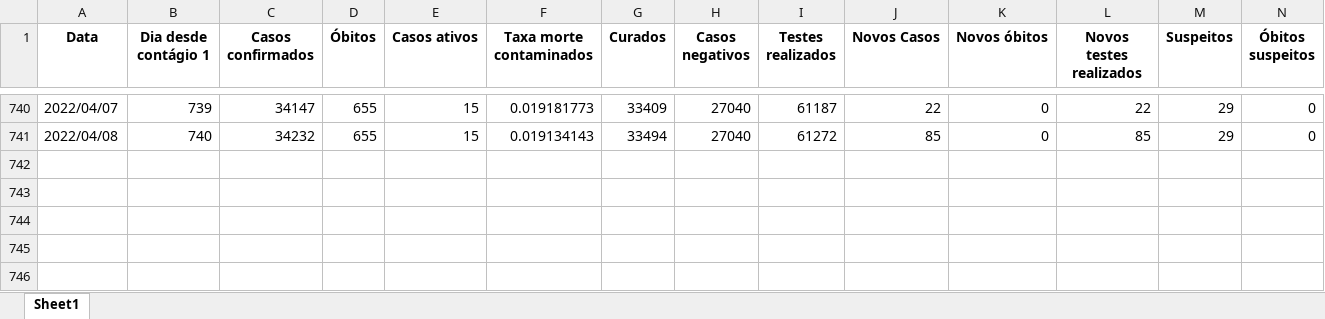
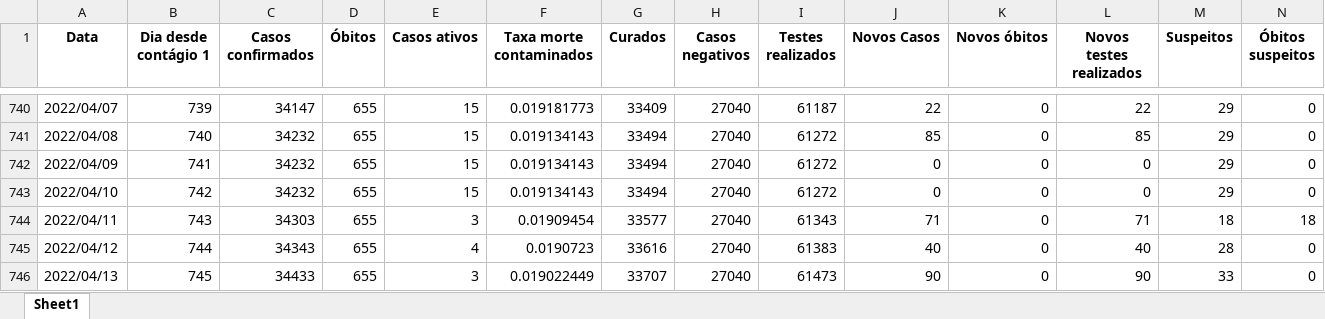
Before and after one commit to MogiOpenData/dados_gerais_covid_vacinacao, an Excel workbook: dadosCovid19.xlsx, sheet Sheet1, drawn as a sheet; only a part is shown, gaps mark what is left out; values as stored, in another font and other column widths than the file's, no borders; rows hold the shown columns only; the diff names each change by its address in the sheet, - before the commit and + after, or states it on an @@ line.

```diff
--- a/dadosCovid19.xlsx (sheet Sheet1)
+++ b/dadosCovid19.xlsx (sheet Sheet1)
+row 742: 2022/04/09 | 741 | 34232 | 655 | 15 | 0.019134143 | 33494 | 27040 | 61272 | 0 | 0 | 0 | 29 | 0
+row 743: 2022/04/10 | 742 | 34232 | 655 | 15 | 0.019134143 | 33494 | 27040 | 61272 | 0 | 0 | 0 | 29 | 0
+row 744: 2022/04/11 | 743 | 34303 | 655 | 3 | 0.01909454 | 33577 | 27040 | 61343 | 71 | 0 | 71 | 18 | 18
+row 745: 2022/04/12 | 744 | 34343 | 655 | 4 | 0.0190723 | 33616 | 27040 | 61383 | 40 | 0 | 40 | 28 | 0
+row 746: 2022/04/13 | 745 | 34433 | 655 | 3 | 0.019022449 | 33707 | 27040 | 61473 | 90 | 0 | 90 | 33 | 0
```
Also changed, not shown: dadosIsolamento.xlsx, 4 other files.
